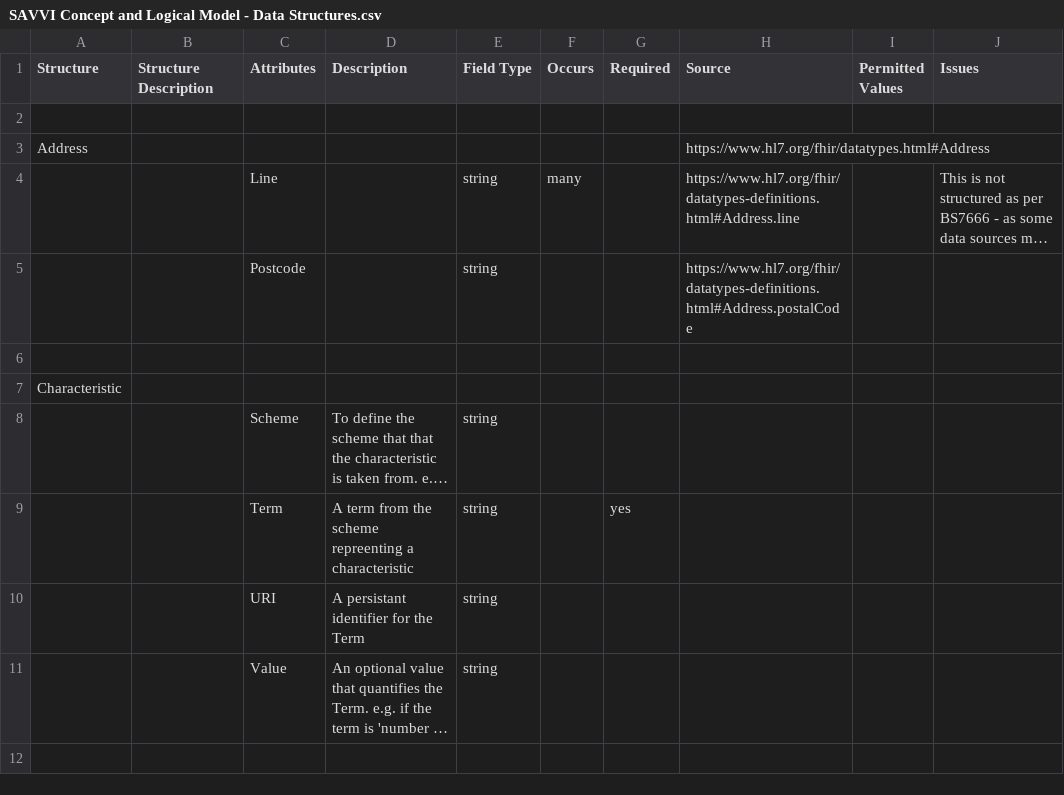
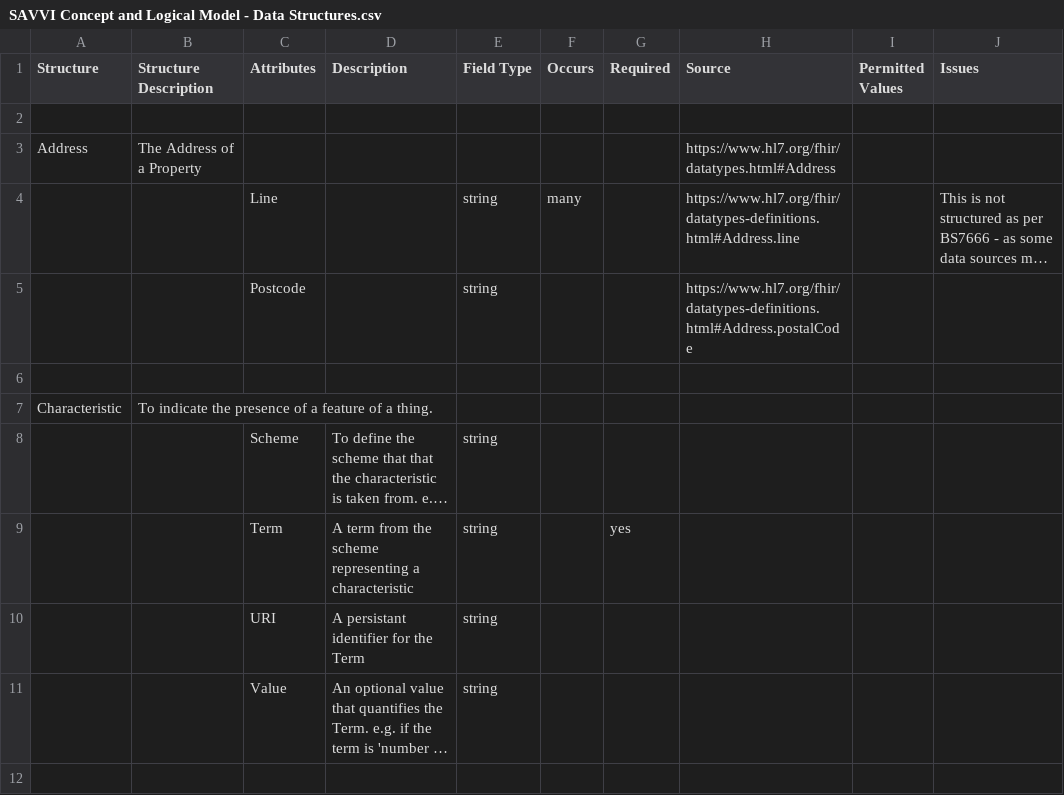
Before and after one commit to PaulDav/ModelVisual, a CSV file: csv/SAVVI Concept and Logical Model - Data Structures.csv, drawn as a sheet; only a part is shown; long unchanged cells end in …; the diff names each change by its address in the sheet, - before the commit and + after, or states it on an @@ line.

```diff
--- a/csv/SAVVI Concept and Logical Model - Data Structures.csv
+++ b/csv/SAVVI Concept and Logical Model - Data Structures.csv
-B3 (Structure Description): (empty)
+B3 (Structure Description): The Address of a Property
-B7 (Structure Description): (empty)
+B7 (Structure Description): To indicate the presence of a feature of a thing.
-D9 (Description): …the scheme repreenting a characteristic
+D9 (Description): …the scheme representing a characteristic
```
Also changed, not shown: csv/SAVVI Concept and Logical Model - Concept Model.csv, csv/SAVVI Concept and Logical Model - Logical Model.csv, 51 other files.
